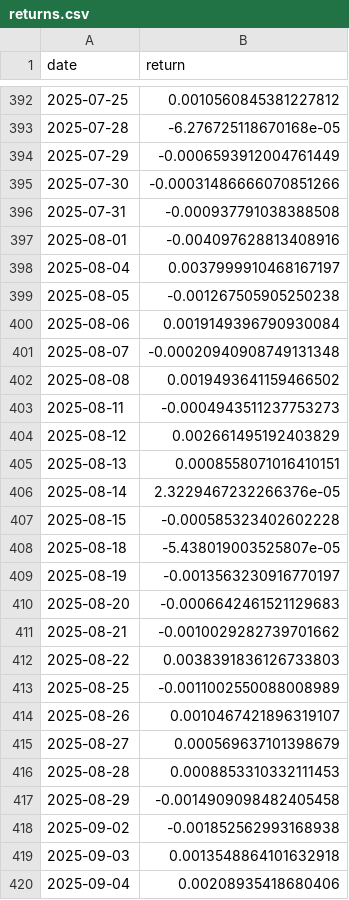
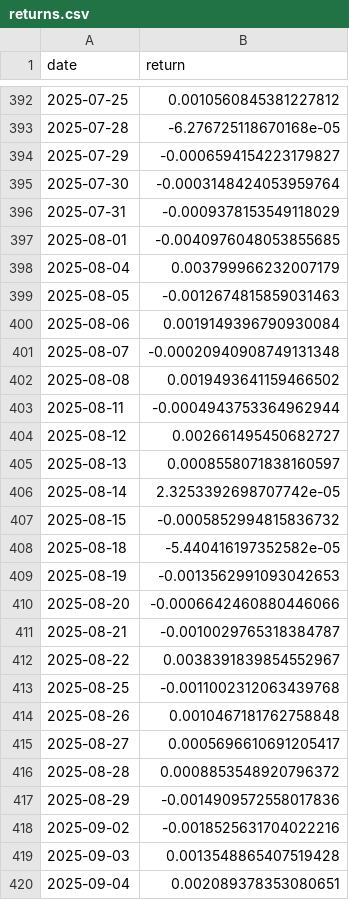
Before and after one commit to 9b9387/finora, a CSV file: artifacts/backtests/rsi_spy_20260709/returns.csv, drawn as a sheet; only a part is shown, gaps mark what is left out; the diff covers the shown part only.

```diff
--- a/artifacts/backtests/rsi_spy_20260709/returns.csv
+++ b/artifacts/backtests/rsi_spy_20260709/returns.csv
@@ -393,8 +393,8 @@ date,return
 2025-07-28,-6.276725118670168e-05
-2025-07-29,-0.0006593912004761449
-2025-07-30,-0.00031486666070851266
-2025-07-31,-0.000937791038388508
-2025-08-01,-0.004097628813408916
-2025-08-04,0.0037999910468167197
-2025-08-05,-0.001267505905250238
+2025-07-29,-0.0006594154223179827
+2025-07-30,-0.0003148424053959764
+2025-07-31,-0.0009378153549118029
+2025-08-01,-0.0040976048053855685
+2025-08-04,0.003799966232007179
+2025-08-05,-0.0012674815859031463
 2025-08-06,0.0019149396790930084
@@ -402,19 +402,19 @@ date,return
 2025-08-08,0.0019493641159466502
-2025-08-11,-0.0004943511237753273
-2025-08-12,0.002661495192403829
-2025-08-13,0.0008558071016410151
-2025-08-14,2.3229467232266376e-05
-2025-08-15,-0.000585323402602228
-2025-08-18,-5.438019003525807e-05
-2025-08-19,-0.0013563230916770197
-2025-08-20,-0.0006642461521129683
-2025-08-21,-0.0010029282739701662
-2025-08-22,0.0038391836126733803
-2025-08-25,-0.0011002550088008989
-2025-08-26,0.0010467421896319107
-2025-08-27,0.000569637101398679
-2025-08-28,0.0008853310332111453
-2025-08-29,-0.0014909098482405458
-2025-09-02,-0.001852562993168938
-2025-09-03,0.0013548864101632918
-2025-09-04,0.00208935418680406
+2025-08-11,-0.0004943753364962944
+2025-08-12,0.002661495450682727
+2025-08-13,0.0008558071838160597
+2025-08-14,2.3253392698707742e-05
+2025-08-15,-0.0005852994815836732
+2025-08-18,-5.440416197352582e-05
+2025-08-19,-0.0013562991093042653
+2025-08-20,-0.0006642460880446066
+2025-08-21,-0.0010029765318384787
+2025-08-22,0.0038391839854552967
+2025-08-25,-0.0011002312063439768
+2025-08-26,0.0010467181762758848
+2025-08-27,0.0005696610691205417
+2025-08-28,0.0008853548920796372
+2025-08-29,-0.0014909572558017836
+2025-09-02,-0.0018525631704022216
+2025-09-03,0.0013548865407519428
+2025-09-04,0.002089378353080651
```
Also changed, not shown: 74 edited cells elsewhere in this file, 9 other files.
